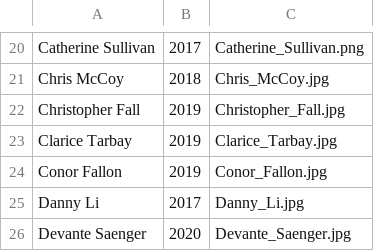
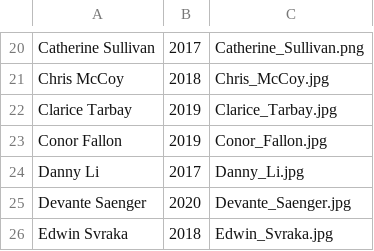
Before and after one commit to Spencer606/RB-Touchscreen, a CSV file: studentsCSV.csv, drawn as a sheet; only a part is shown, gaps mark what is left out; the shorter side is filled out with more unchanged rows; removed rows and columns are numbered as before the commit, all else as after; the diff covers the shown part only; the diff names each change by its address in the sheet, - before the commit and + after, or states it on an @@ line.

```diff
--- a/studentsCSV.csv
+++ b/studentsCSV.csv
-row 22: Christopher Fall | 2019 | Christopher_Fall.jpg
```
Also changed, not shown: 25 added rows elsewhere in this file, 5 other files.
